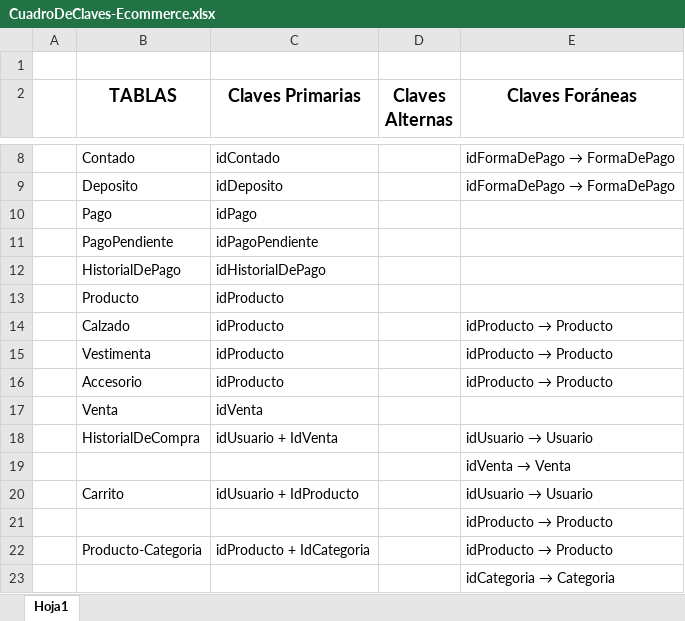
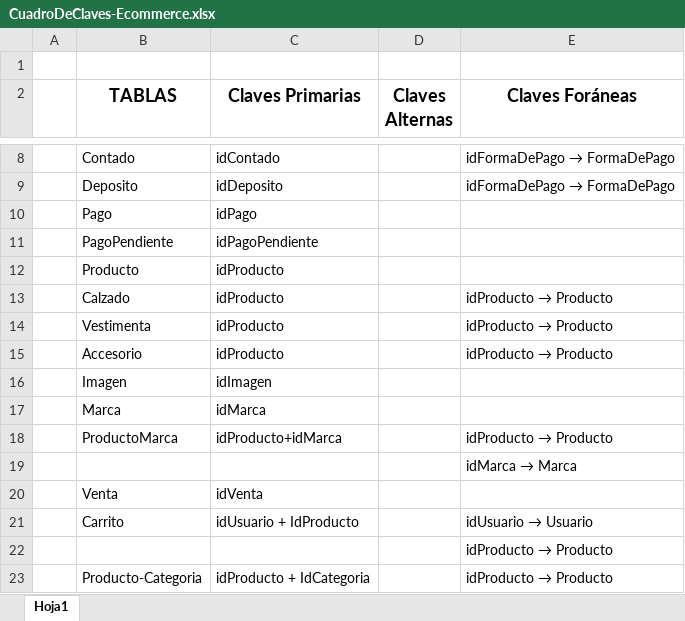
Before and after one commit to YolausGG/ProyectosReact-TrocheGodoy, an Excel workbook: documentacion-Ecommerce/CuadroDeClaves-Ecommerce.xlsx, sheet Hoja1, drawn as a sheet; only a part is shown, gaps mark what is left out; the shorter side is filled out with more unchanged rows; values as stored, in another font and other column widths than the file's, no borders; removed rows and columns are numbered as before the commit, all else as after; the diff names each change by its address in the sheet, - before the commit and + after, or states it on an @@ line.

```diff
--- a/documentacion-Ecommerce/CuadroDeClaves-Ecommerce.xlsx (sheet Hoja1)
+++ b/documentacion-Ecommerce/CuadroDeClaves-Ecommerce.xlsx (sheet Hoja1)
-row 12:  | HistorialDePago | idHistorialDePago
+row 16:  | Imagen | idImagen
+row 17:  | Marca | idMarca
+row 18:  | ProductoMarca | idProducto+idMarca |  | idProducto → Producto
+row 19:  |  |  |  | idMarca → Marca
-row 18:  | HistorialDeCompra | idUsuario + IdVenta |  | idUsuario → Usuario
-row 19:  |  |  |  | idVenta → Venta
```
Also changed, not shown: 2 other files.
